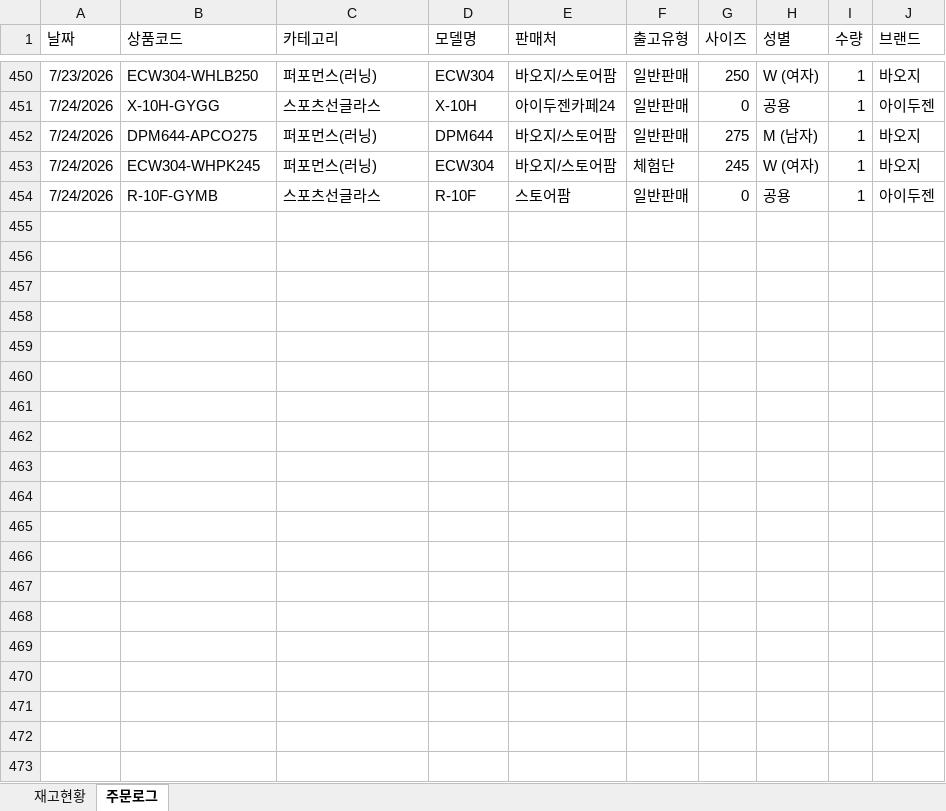
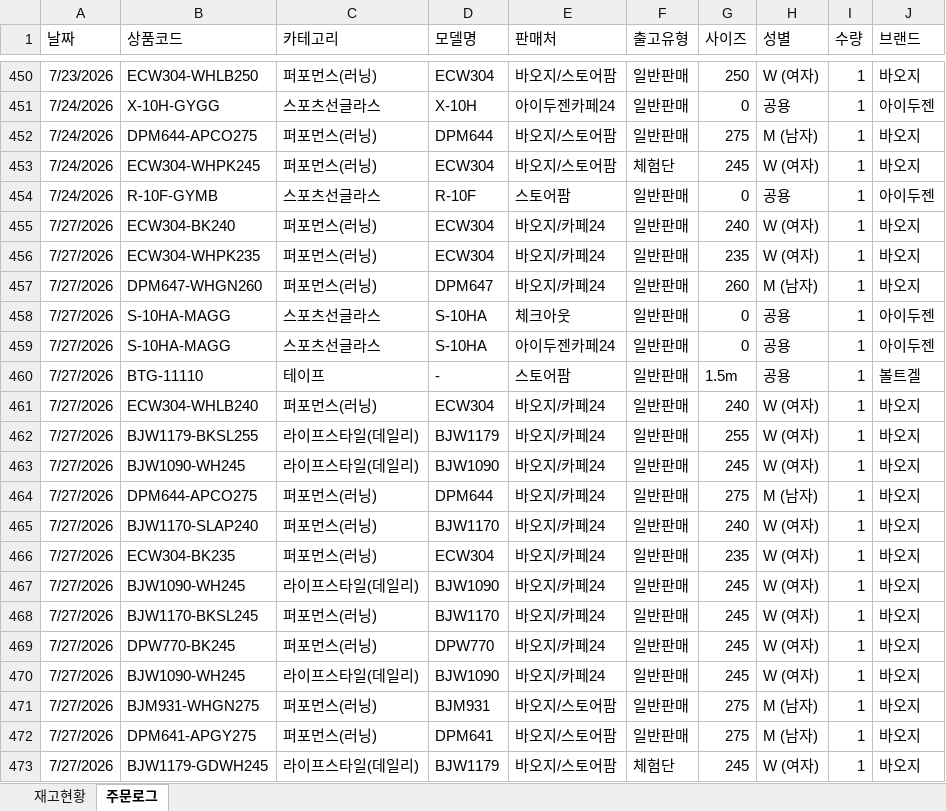
Before and after one commit to dkseotjd0112-max/Baoji-dashboard, an Excel workbook: data_admin.xlsx, sheet 주문로그, drawn as a sheet; only a part is shown, gaps mark what is left out; values as stored, in another font and other column widths than the file's, no borders; the diff names each change by its address in the sheet, - before the commit and + after, or states it on an @@ line.

```diff
--- a/data_admin.xlsx (sheet 주문로그)
+++ b/data_admin.xlsx (sheet 주문로그)
+row 455: 7/27/2026 | ECW304-BK240 | 퍼포먼스(러닝) | ECW304 | 바오지/카페24 | 일반판매 | 240 | W (여자) | 1 | 바오지
+row 456: 7/27/2026 | ECW304-WHPK235 | 퍼포먼스(러닝) | ECW304 | 바오지/카페24 | 일반판매 | 235 | W (여자) | 1 | 바오지
+row 457: 7/27/2026 | DPM647-WHGN260 | 퍼포먼스(러닝) | DPM647 | 바오지/카페24 | 일반판매 | 260 | M (남자) | 1 | 바오지
+row 458: 7/27/2026 | S-10HA-MAGG | 스포츠선글라스 | S-10HA | 체크아웃 | 일반판매 | 0 | 공용 | 1 | 아이두젠
+row 459: 7/27/2026 | S-10HA-MAGG | 스포츠선글라스 | S-10HA | 아이두젠카페24 | 일반판매 | 0 | 공용 | 1 | 아이두젠
+row 460: 7/27/2026 | BTG-11110 | 테이프 | - | 스토어팜 | 일반판매 | 1.5m | 공용 | 1 | 볼트겔
+row 461: 7/27/2026 | ECW304-WHLB240 | 퍼포먼스(러닝) | ECW304 | 바오지/카페24 | 일반판매 | 240 | W (여자) | 1 | 바오지
+row 462: 7/27/2026 | BJW1179-BKSL255 | 라이프스타일(데일리) | BJW1179 | 바오지/카페24 | 일반판매 | 255 | W (여자) | 1 | 바오지
+row 463: 7/27/2026 | BJW1090-WH245 | 라이프스타일(데일리) | BJW1090 | 바오지/카페24 | 일반판매 | 245 | W (여자) | 1 | 바오지
+row 464: 7/27/2026 | DPM644-APCO275 | 퍼포먼스(러닝) | DPM644 | 바오지/카페24 | 일반판매 | 275 | M (남자) | 1 | 바오지
+row 465: 7/27/2026 | BJW1170-SLAP240 | 퍼포먼스(러닝) | BJW1170 | 바오지/카페24 | 일반판매 | 240 | W (여자) | 1 | 바오지
+row 466: 7/27/2026 | ECW304-BK235 | 퍼포먼스(러닝) | ECW304 | 바오지/카페24 | 일반판매 | 235 | W (여자) | 1 | 바오지
+row 467: 7/27/2026 | BJW1090-WH245 | 라이프스타일(데일리) | BJW1090 | 바오지/카페24 | 일반판매 | 245 | W (여자) | 1 | 바오지
+row 468: 7/27/2026 | BJW1170-BKSL245 | 퍼포먼스(러닝) | BJW1170 | 바오지/카페24 | 일반판매 | 245 | W (여자) | 1 | 바오지
+row 469: 7/27/2026 | DPW770-BK245 | 퍼포먼스(러닝) | DPW770 | 바오지/카페24 | 일반판매 | 245 | W (여자) | 1 | 바오지
+row 470: 7/27/2026 | BJW1090-WH245 | 라이프스타일(데일리) | BJW1090 | 바오지/카페24 | 일반판매 | 245 | W (여자) | 1 | 바오지
+row 471: 7/27/2026 | BJM931-WHGN275 | 퍼포먼스(러닝) | BJM931 | 바오지/스토어팜 | 일반판매 | 275 | M (남자) | 1 | 바오지
+row 472: 7/27/2026 | DPM641-APGY275 | 퍼포먼스(러닝) | DPM641 | 바오지/스토어팜 | 일반판매 | 275 | M (남자) | 1 | 바오지
+row 473: 7/27/2026 | BJW1179-GDWH245 | 라이프스타일(데일리) | BJW1179 | 바오지/스토어팜 | 체험단 | 245 | W (여자) | 1 | 바오지
```
Also changed, not shown: sheet 재고현황, data_general.xlsx, 1 other file.
